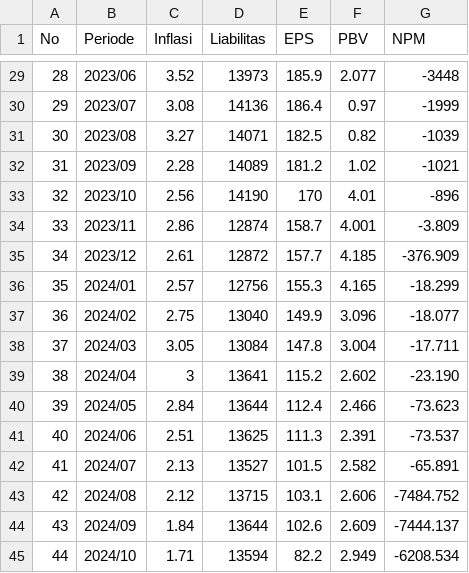
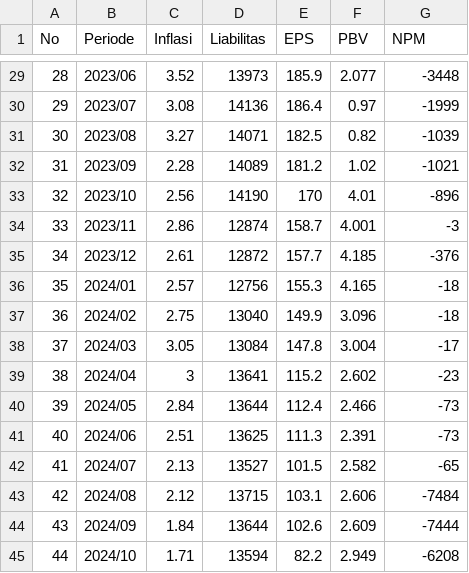
Before and after one commit to haabijasa/Skripsi, a CSV file: Faktor44.csv, drawn as a sheet; only a part is shown, gaps mark what is left out.

Commit message:
Update Faktor44.csv

```diff
--- a/Faktor44.csv
+++ b/Faktor44.csv
@@ -33,13 +33,13 @@ No,Periode,Inflasi,Liabilitas,EPS,PBV,NPM
 32,2023/10,2.56 ,14190,170,4.01,-896
-33,2023/11,2.86 ,12874,158.7,4.001,-3.809
-34,2023/12,2.61 ,12872,157.7,4.185,-376.909
-35,2024/01,2.57 ,12756,155.3,4.165,-18.299
-36,2024/02,2.75 ,13040,149.9,3.096,-18.077
-37,2024/03,3.05 ,13084,147.8,3.004,-17.711
-38,2024/04,3,13641,115.2,2.602,-23.190
-39,2024/05,2.84 ,13644,112.4,2.466,-73.623
-40,2024/06,2.51 ,13625,111.3,2.391,-73.537
-41,2024/07,2.13 ,13527,101.5,2.582,-65.891
-42,2024/08,2.12 ,13715,103.1,2.606,-7484.752
-43,2024/09,1.84 ,13644,102.6,2.609,-7444.137
-44,2024/10,1.71 ,13594,82.2,2.949,-6208.534
+33,2023/11,2.86 ,12874,158.7,4.001,-3
+34,2023/12,2.61 ,12872,157.7,4.185,-376
+35,2024/01,2.57 ,12756,155.3,4.165,-18
+36,2024/02,2.75 ,13040,149.9,3.096,-18
+37,2024/03,3.05 ,13084,147.8,3.004,-17
+38,2024/04,3,13641,115.2,2.602,-23
+39,2024/05,2.84 ,13644,112.4,2.466,-73
+40,2024/06,2.51 ,13625,111.3,2.391,-73
+41,2024/07,2.13 ,13527,101.5,2.582,-65
+42,2024/08,2.12 ,13715,103.1,2.606,-7484
+43,2024/09,1.84 ,13644,102.6,2.609,-7444
+44,2024/10,1.71 ,13594,82.2,2.949,-6208
```
